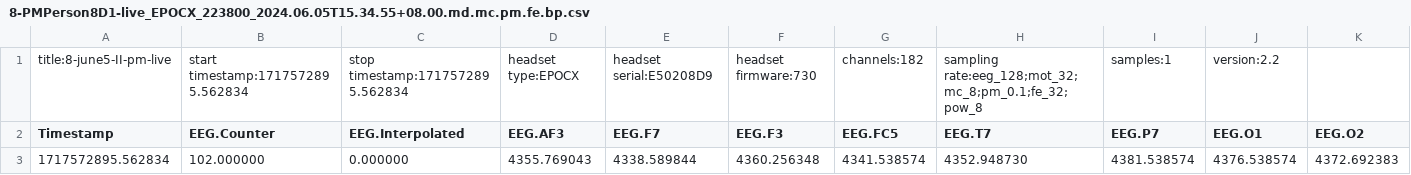
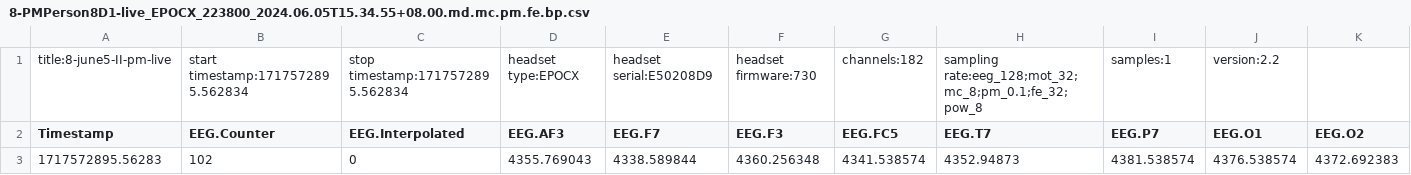
Before and after one commit to ClydeGerance/eeg_sanity_check, a CSV file: data_csv/live/8-PMPerson8D1-live_EPOCX_223800_2024.06.05T15.34.55+08.00.md.mc.pm.fe.bp.csv, drawn as a sheet; only a part is shown; removed rows and columns are numbered as before the commit, all else as after; rows hold the shown columns only; the diff names each change by its address in the sheet, - before the commit and + after, or states it on an @@ line.

Commit message:
data update

```diff
--- a/data_csv/live/8-PMPerson8D1-live_EPOCX_223800_2024.06.05T15.34.55+08.00.md.mc.pm.fe.bp.csv
+++ b/data_csv/live/8-PMPerson8D1-live_EPOCX_223800_2024.06.05T15.34.55+08.00.md.mc.pm.fe.bp.csv
-row 3: 1717572895.562834 | 102.000000 | 0.000000 | 4355.769043 | 4338.589844 | 4360.256348 | 4341.538574 | 4352.948730 | 4381.538574 | 4376.538574 | 4372.692383
+row 3: 1717572895.56283 | 102 | 0 | 4355.769043 | 4338.589844 | 4360.256348 | 4341.538574 | 4352.94873 | 4381.538574 | 4376.538574 | 4372.692383
```
